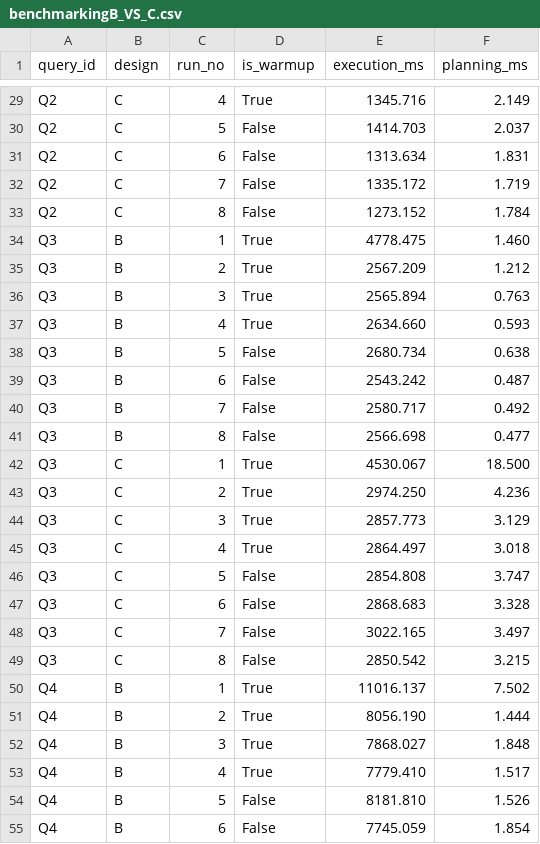
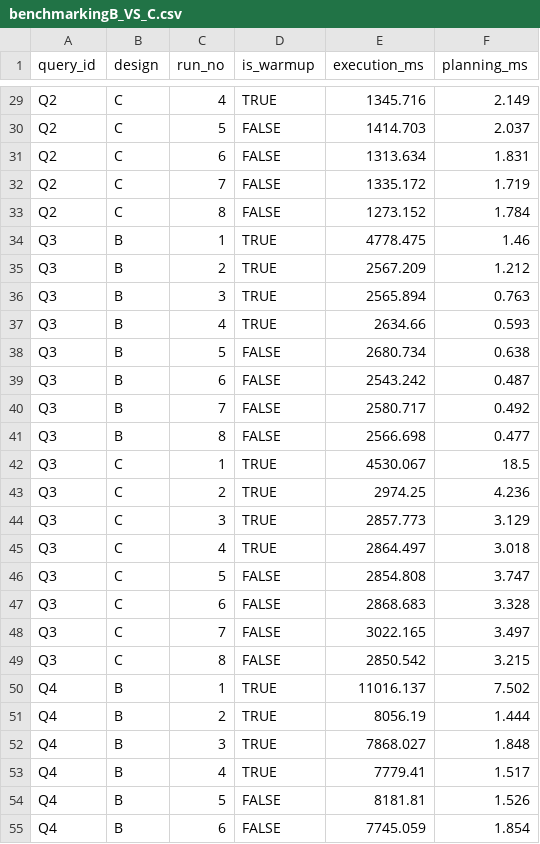
Before and after one commit to mahidol-collab/DWH-Mining, a CSV file: Evidence/benchmarkingB_VS_C.csv, drawn as a sheet; only a part is shown, gaps mark what is left out; the diff covers the shown part only.

```diff
--- a/Evidence/benchmarkingB_VS_C.csv
+++ b/Evidence/benchmarkingB_VS_C.csv
@@ -29,27 +29,27 @@
-"Q2","C",4,True,1345.716,2.149
-"Q2","C",5,False,1414.703,2.037
-"Q2","C",6,False,1313.634,1.831
-"Q2","C",7,False,1335.172,1.719
-"Q2","C",8,False,1273.152,1.784
-"Q3","B",1,True,4778.475,1.460
-"Q3","B",2,True,2567.209,1.212
-"Q3","B",3,True,2565.894,0.763
-"Q3","B",4,True,2634.660,0.593
-"Q3","B",5,False,2680.734,0.638
-"Q3","B",6,False,2543.242,0.487
-"Q3","B",7,False,2580.717,0.492
-"Q3","B",8,False,2566.698,0.477
-"Q3","C",1,True,4530.067,18.500
-"Q3","C",2,True,2974.250,4.236
-"Q3","C",3,True,2857.773,3.129
-"Q3","C",4,True,2864.497,3.018
-"Q3","C",5,False,2854.808,3.747
-"Q3","C",6,False,2868.683,3.328
-"Q3","C",7,False,3022.165,3.497
-"Q3","C",8,False,2850.542,3.215
-"Q4","B",1,True,11016.137,7.502
-"Q4","B",2,True,8056.190,1.444
-"Q4","B",3,True,7868.027,1.848
-"Q4","B",4,True,7779.410,1.517
-"Q4","B",5,False,8181.810,1.526
-"Q4","B",6,False,7745.059,1.854
+Q2,C,4,TRUE,1345.716,2.149
+Q2,C,5,FALSE,1414.703,2.037
+Q2,C,6,FALSE,1313.634,1.831
+Q2,C,7,FALSE,1335.172,1.719
+Q2,C,8,FALSE,1273.152,1.784
+Q3,B,1,TRUE,4778.475,1.46
+Q3,B,2,TRUE,2567.209,1.212
+Q3,B,3,TRUE,2565.894,0.763
+Q3,B,4,TRUE,2634.66,0.593
+Q3,B,5,FALSE,2680.734,0.638
+Q3,B,6,FALSE,2543.242,0.487
+Q3,B,7,FALSE,2580.717,0.492
+Q3,B,8,FALSE,2566.698,0.477
+Q3,C,1,TRUE,4530.067,18.5
+Q3,C,2,TRUE,2974.25,4.236
+Q3,C,3,TRUE,2857.773,3.129
+Q3,C,4,TRUE,2864.497,3.018
+Q3,C,5,FALSE,2854.808,3.747
+Q3,C,6,FALSE,2868.683,3.328
+Q3,C,7,FALSE,3022.165,3.497
+Q3,C,8,FALSE,2850.542,3.215
+Q4,B,1,TRUE,11016.137,7.502
+Q4,B,2,TRUE,8056.19,1.444
+Q4,B,3,TRUE,7868.027,1.848
+Q4,B,4,TRUE,7779.41,1.517
+Q4,B,5,FALSE,8181.81,1.526
+Q4,B,6,FALSE,7745.059,1.854
```
Also changed, not shown: 68 edited cells elsewhere in this file, 3 other files.
